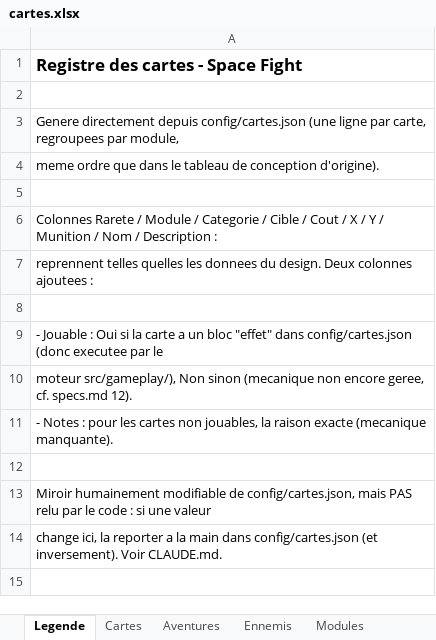
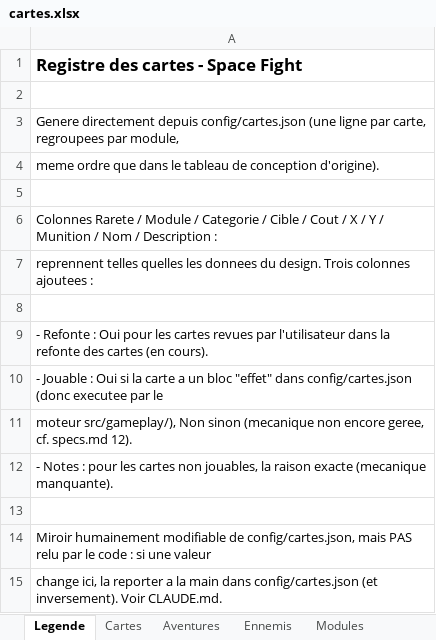
Before and after one commit to lyanaeran/tomcard, an Excel workbook: specs/cartes.xlsx, sheet Legende, drawn as a sheet; values as stored, in another font and other column widths than the file's, no borders; the diff names each change by its address in the sheet, - before the commit and + after, or states it on an @@ line.

```diff
--- a/specs/cartes.xlsx (sheet Legende)
+++ b/specs/cartes.xlsx (sheet Legende)
-A7: …du design. Deux colonnes ajoutees…
+A7: …du design. Trois colonnes ajoutees…
+row 9: - Refonte : Oui pour les cartes revues par l'utilisateur dans la refonte des cartes (en cours).
```
Also changed, not shown: sheet Cartes, sheet Modules, 14 other files.
